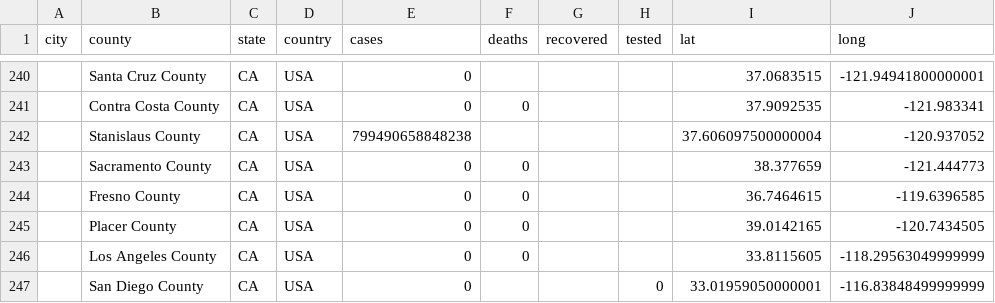
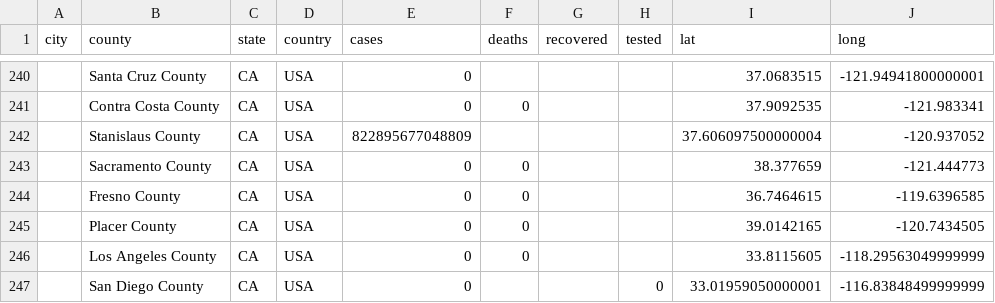
Before and after one commit to qgolsteyn/coronadatascraper, a CSV file: data.csv, drawn as a sheet; only a part is shown, gaps mark what is left out; the diff names each change by its address in the sheet, - before the commit and + after, or states it on an @@ line.

```diff
--- a/data.csv
+++ b/data.csv
-E242 (cases): 799490658848238
+E242 (cases): 822895677048809
```
Also changed, not shown: timeseries-jhu.csv, timeseries.csv, 2 other files.
